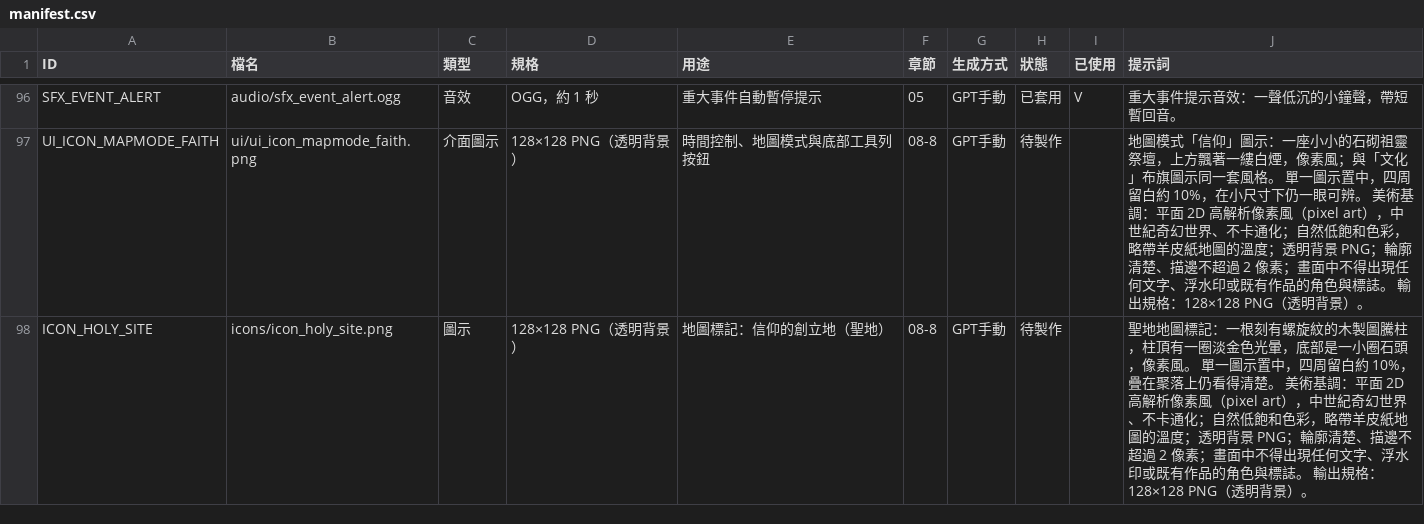
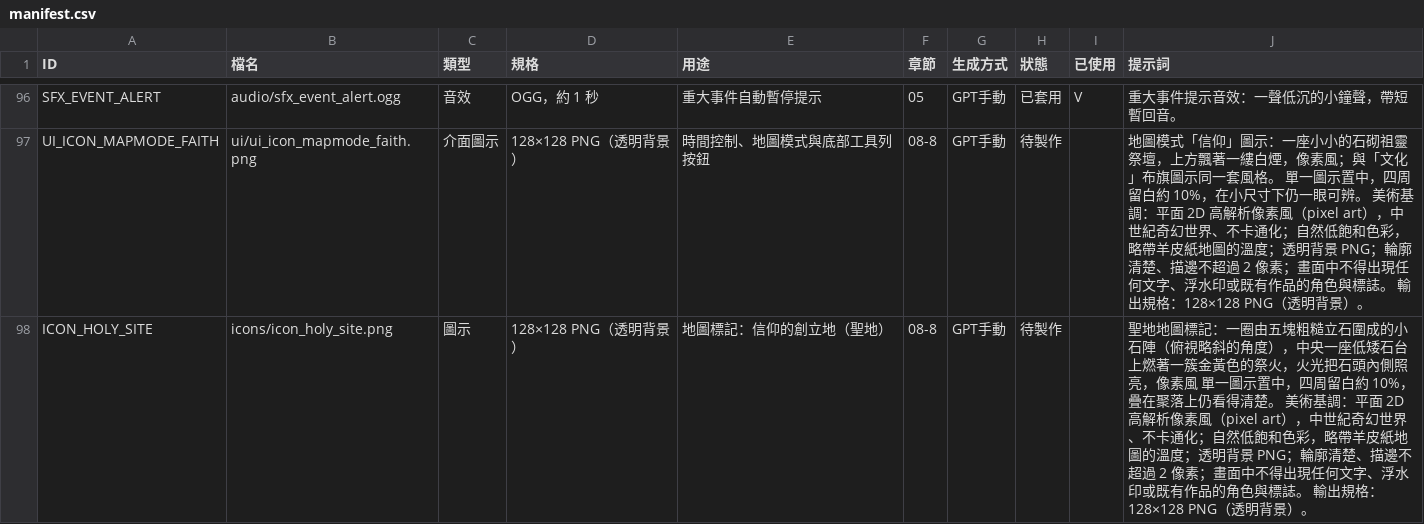
Before and after one commit to peter50903/World-Library, a CSV file: assets/manifest.csv, drawn as a sheet; only a part is shown, gaps mark what is left out.

```diff
--- a/assets/manifest.csv
+++ b/assets/manifest.csv
@@ -97,2 +97,2 @@ SFX_EVENT_ALERT,audio/sfx_event_alert.ogg,音效,OGG，約 1 秒,重大事件自
 UI_ICON_MAPMODE_FAITH,ui/ui_icon_mapmode_faith.png,介面圖示,128×128 PNG（透明背景）,時間控制、地圖模式與底部工具列按鈕,08-8,GPT手動,待製作,,地圖模式「信仰」圖示：一座小小的石砌祖靈祭壇，上方飄著一縷白煙，像素風；與「文化」布旗圖示同一套風格。 單一圖示置中，四周留白約 10%，在小尺寸下仍一眼可辨。 美術基調：平面 2D 高解析像素風（pixel art），中世紀奇幻世界、不卡通化；自然低飽和色彩，略帶羊皮紙地圖的溫度；透明背景 PNG；輪廓清楚、描邊不超過 2 像素；畫面中不得出現任何文字、浮水印或既有作品的角色與標誌。 輸出規格：128×128 PNG（透明背景）。
-ICON_HOLY_SITE,icons/icon_holy_site.png,圖示,128×128 PNG（透明背景）,地圖標記：信仰的創立地（聖地）,08-8,GPT手動,待製作,,聖地地圖標記：一根刻有螺旋紋的木製圖騰柱，柱頂有一圈淡金色光暈，底部是一小圈石頭，像素風。 單一圖示置中，四周留白約 10%，疊在聚落上仍看得清楚。 美術基調：平面 2D 高解析像素風（pixel art），中世紀奇幻世界、不卡通化；自然低飽和色彩，略帶羊皮紙地圖的溫度；透明背景 PNG；輪廓清楚、描邊不超過 2 像素；畫面中不得出現任何文字、浮水印或既有作品的角色與標誌。 輸出規格：128×128 PNG（透明背景）。
+ICON_HOLY_SITE,icons/icon_holy_site.png,圖示,128×128 PNG（透明背景）,地圖標記：信仰的創立地（聖地）,08-8,GPT手動,待製作,,聖地地圖標記：一圈由五塊粗糙立石圍成的小石陣（俯視略斜的角度），中央一座低矮石台上燃著一簇金黃色的祭火，火光把石頭內側照亮，像素風 單一圖示置中，四周留白約 10%，疊在聚落上仍看得清楚。 美術基調：平面 2D 高解析像素風（pixel art），中世紀奇幻世界、不卡通化；自然低飽和色彩，略帶羊皮紙地圖的溫度；透明背景 PNG；輪廓清楚、描邊不超過 2 像素；畫面中不得出現任何文字、浮水印或既有作品的角色與標誌。 輸出規格：128×128 PNG（透明背景）。
```
Also changed, not shown: 1 other file.
